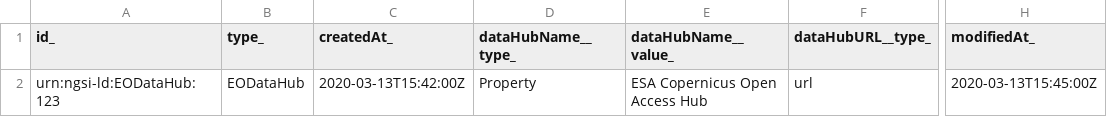
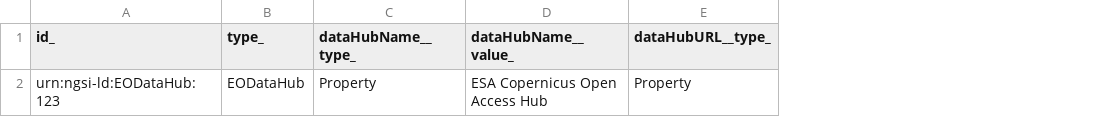
Before and after one commit to smart-data-models/dataModel.SatelliteImagery, a CSV file: EODataHub/examples/example-normalized.jsonld.csv, drawn as a sheet; only a part is shown, gaps mark what is left out; removed rows and columns are numbered as before the commit, all else as after; the diff names each change by its address in the sheet, - before the commit and + after, or states it on an @@ line.

Commit message:
Exported example to csv example-normalized.jsonld

```diff
--- a/EODataHub/examples/example-normalized.jsonld.csv
+++ b/EODataHub/examples/example-normalized.jsonld.csv
-column C (createdAt_), row 2: 2020-03-13T15:42:00Z
-column H (modifiedAt_), row 2: 2020-03-13T15:45:00Z
-E2 (dataHubURL__type_): url
+E2 (dataHubURL__type_): Property
```
